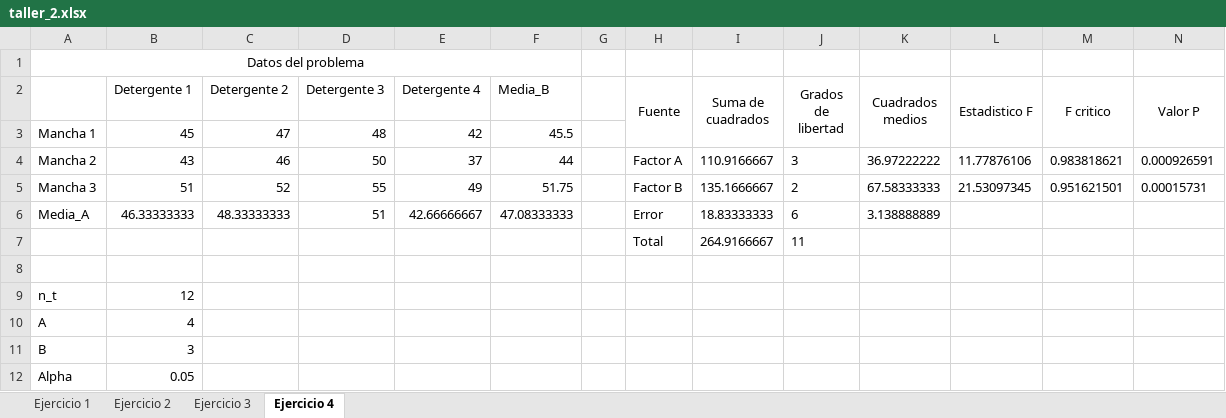
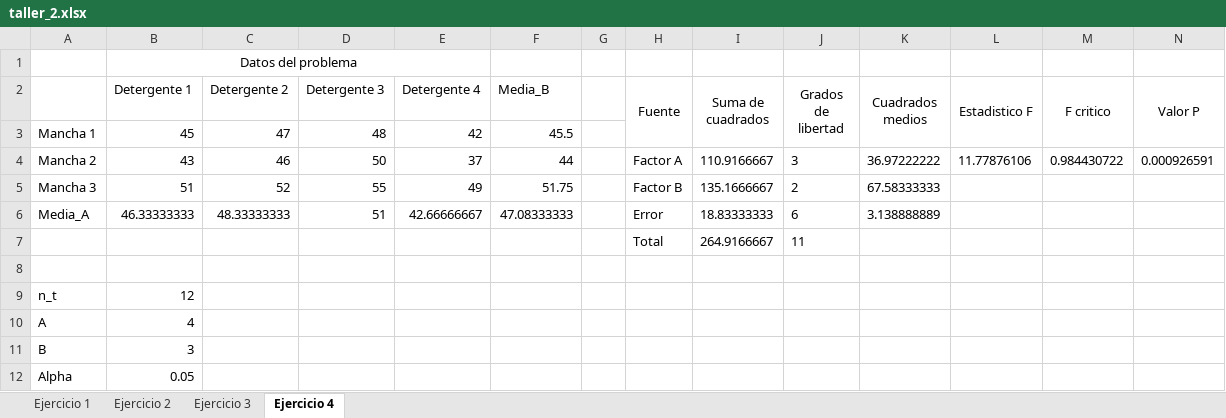
Before and after one commit to AndresMpa/inferencia-estadistica, an Excel workbook: Taller #2/taller_2.xlsx, sheet Ejercicio 4, drawn as a sheet; values as stored, in another font and other column widths than the file's, no borders; removed rows and columns are numbered as before the commit, all else as after; the diff names each change by its address in the sheet, - before the commit and + after, or states it on an @@ line.

Commit message:
Presentación de resultados
Agregando archivos de presentación del taller #2

```diff
--- a/Taller #2/taller_2.xlsx (sheet Ejercicio 4)
+++ b/Taller #2/taller_2.xlsx (sheet Ejercicio 4)
-row 1: Datos del problema
+row 1:  | Datos del problema
-M4 (F critico): 0.983818621
+M4 (F critico): 0.984430722
-L5 (Estadistico F): 21.53097345
+L5 (Estadistico F): (empty)
-M5 (F critico): 0.951621501
+M5 (F critico): (empty)
-N5 (Valor P): 0.00015731
+N5 (Valor P): (empty)
```
Also changed, not shown: 4 other files.
